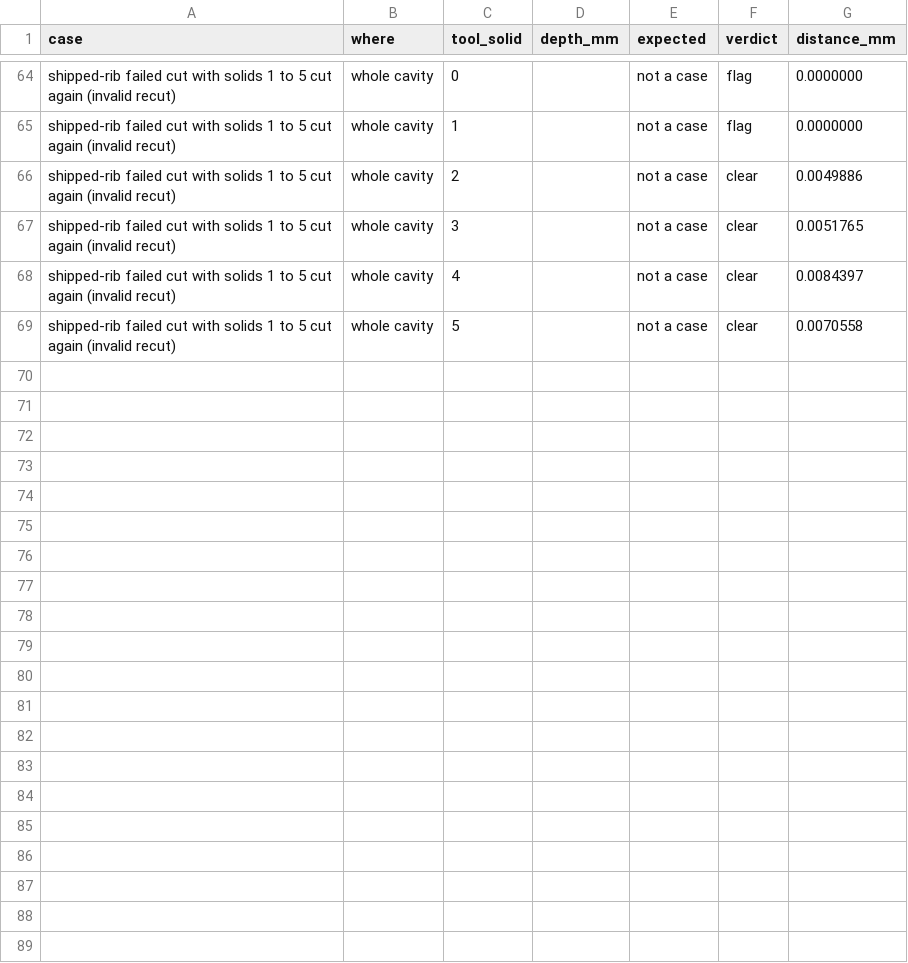
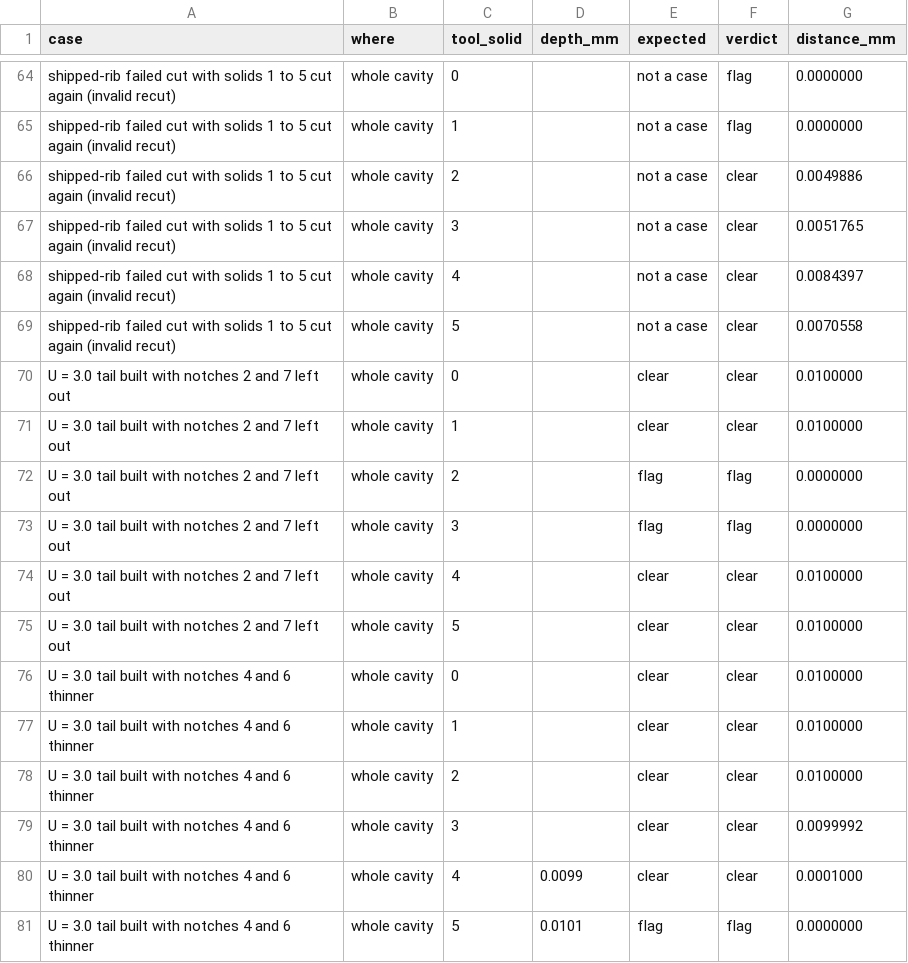
Before and after one commit to yJjDoAZuae/modular-sUAS, a CSV file: doc/data/planar_rib_detector_cases.csv, drawn as a sheet; only a part is shown, gaps mark what is left out; the diff names each change by its address in the sheet, - before the commit and + after, or states it on an @@ line.

Commit message:
more notch verification

```diff
--- a/doc/data/planar_rib_detector_cases.csv
+++ b/doc/data/planar_rib_detector_cases.csv
+row 70: U = 3.0 tail built with notches 2 and 7 left out | whole cavity | 0 |  | clear | clear | 0.0100000
+row 71: U = 3.0 tail built with notches 2 and 7 left out | whole cavity | 1 |  | clear | clear | 0.0100000
+row 72: U = 3.0 tail built with notches 2 and 7 left out | whole cavity | 2 |  | flag | flag | 0.0000000
+row 73: U = 3.0 tail built with notches 2 and 7 left out | whole cavity | 3 |  | flag | flag | 0.0000000
+row 74: U = 3.0 tail built with notches 2 and 7 left out | whole cavity | 4 |  | clear | clear | 0.0100000
+row 75: U = 3.0 tail built with notches 2 and 7 left out | whole cavity | 5 |  | clear | clear | 0.0100000
+row 76: U = 3.0 tail built with notches 4 and 6 thinner | whole cavity | 0 |  | clear | clear | 0.0100000
+row 77: U = 3.0 tail built with notches 4 and 6 thinner | whole cavity | 1 |  | clear | clear | 0.0100000
+row 78: U = 3.0 tail built with notches 4 and 6 thinner | whole cavity | 2 |  | clear | clear | 0.0100000
+row 79: U = 3.0 tail built with notches 4 and 6 thinner | whole cavity | 3 |  | clear | clear | 0.0099992
+row 80: U = 3.0 tail built with notches 4 and 6 thinner | whole cavity | 4 | 0.0099 | clear | clear | 0.0001000
+row 81: U = 3.0 tail built with notches 4 and 6 thinner | whole cavity | 5 | 0.0101 | flag | flag | 0.0000000
```
Also changed, not shown: 2 other files.
